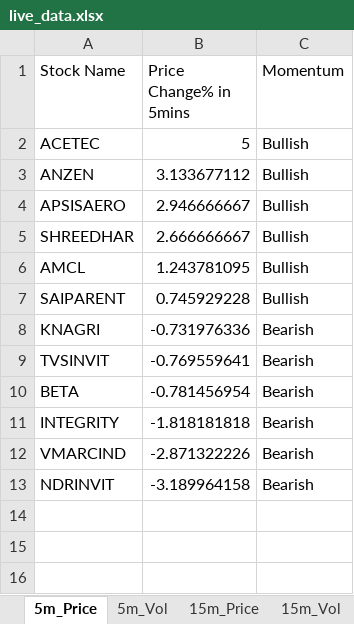
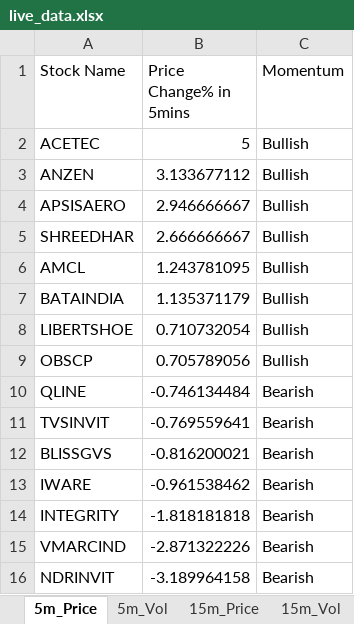
Before and after one commit to srbsharma92/priceAction2, an Excel workbook: data/live_data.xlsx, sheet 5m_Price, drawn as a sheet; values as stored, in another font and other column widths than the file's, no borders; removed rows and columns are numbered as before the commit, all else as after; the diff names each change by its address in the sheet, - before the commit and + after, or states it on an @@ line.

```diff
--- a/data/live_data.xlsx (sheet 5m_Price)
+++ b/data/live_data.xlsx (sheet 5m_Price)
-row 7: SAIPARENT | 0.745929228 | Bullish
-row 8: KNAGRI | -0.731976336 | Bearish
+row 7: BATAINDIA | 1.135371179 | Bullish
+row 8: LIBERTSHOE | 0.710732054 | Bullish
+row 9: OBSCP | 0.705789056 | Bullish
+row 10: QLINE | -0.746134484 | Bearish
-row 10: BETA | -0.781456954 | Bearish
+row 12: BLISSGVS | -0.816200021 | Bearish
+row 13: IWARE | -0.961538462 | Bearish
```
Also changed, not shown: sheet 5m_Vol, sheet 15m_Vol, sheet 15m_Price, sheet Opening, sheet meta.
